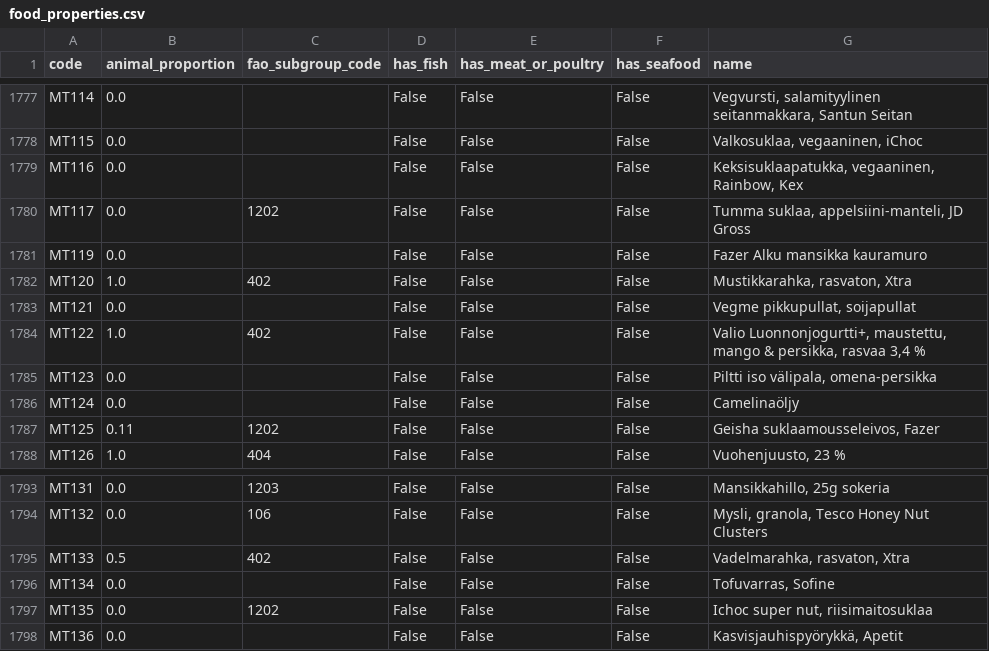
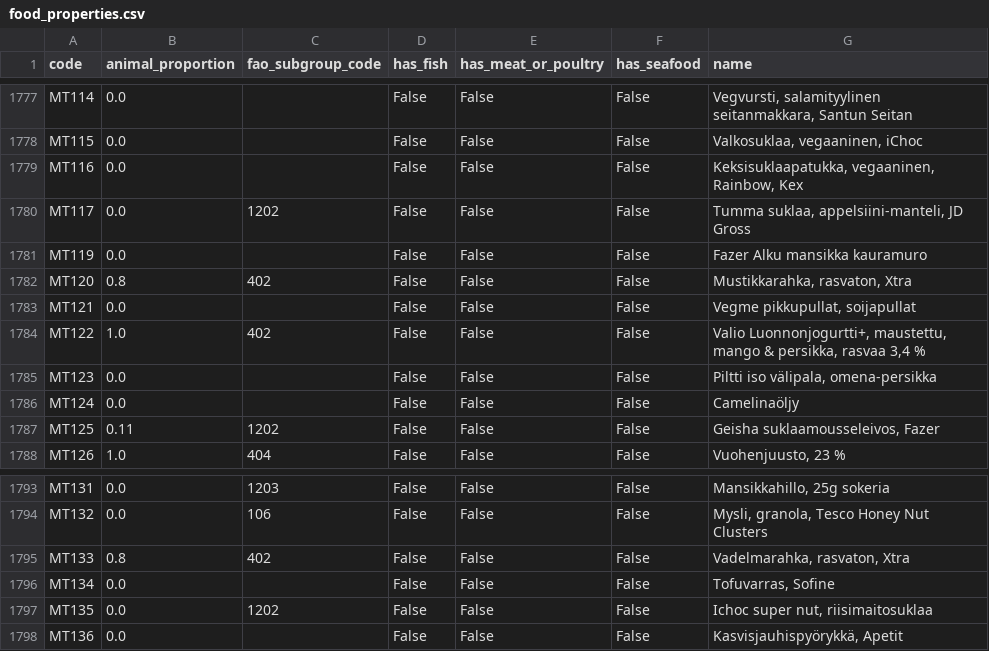
Before and after one commit to elinakettunen/foodmetrics, a CSV file: food_properties.csv, drawn as a sheet; only a part is shown, gaps mark what is left out.

Commit message:
updating approximated sugar content (products based on Fineli icode 611)

```diff
--- a/food_properties.csv
+++ b/food_properties.csv
@@ -1781,3 +1781,3 @@ MT117,0.0,1202,False,False,False,"Tumma suklaa, appelsiini-manteli, JD Gross"
 MT119,0.0,,False,False,False,Fazer Alku mansikka kauramuro
-MT120,1.0,402,False,False,False,"Mustikkarahka, rasvaton, Xtra"
+MT120,0.8,402,False,False,False,"Mustikkarahka, rasvaton, Xtra"
 MT121,0.0,,False,False,False,"Vegme pikkupullat, soijapullat"
@@ -1794,3 +1794,3 @@ MT131,0.0,1203,False,False,False,"Mansikkahillo, 25g sokeria"
 MT132,0.0,106,False,False,False,"Mysli, granola, Tesco Honey Nut Clusters"
-MT133,0.5,402,False,False,False,"Vadelmarahka, rasvaton, Xtra"
+MT133,0.8,402,False,False,False,"Vadelmarahka, rasvaton, Xtra"
 MT134,0.0,,False,False,False,"Tofuvarras, Sofine"
```
